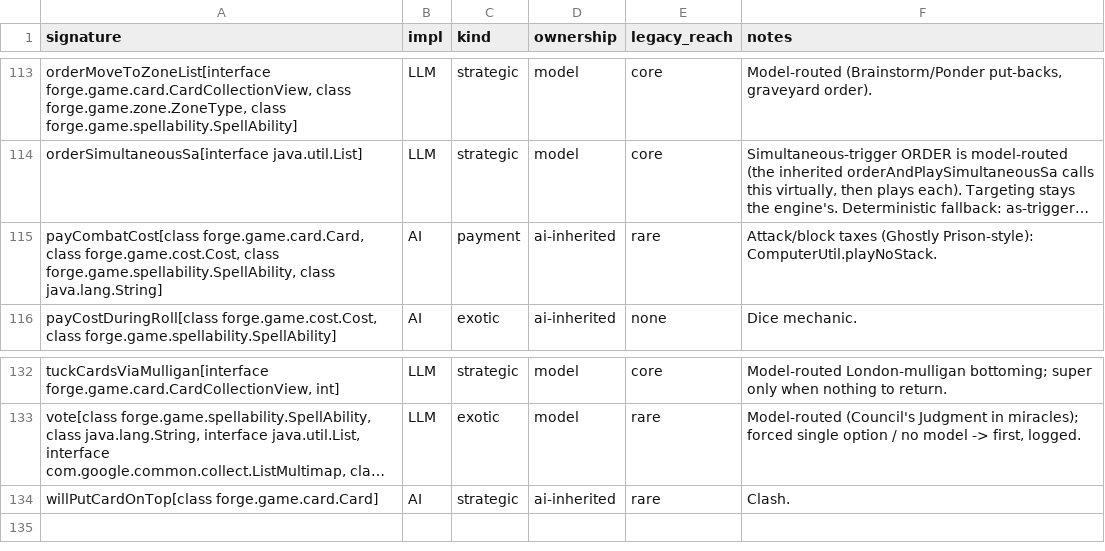
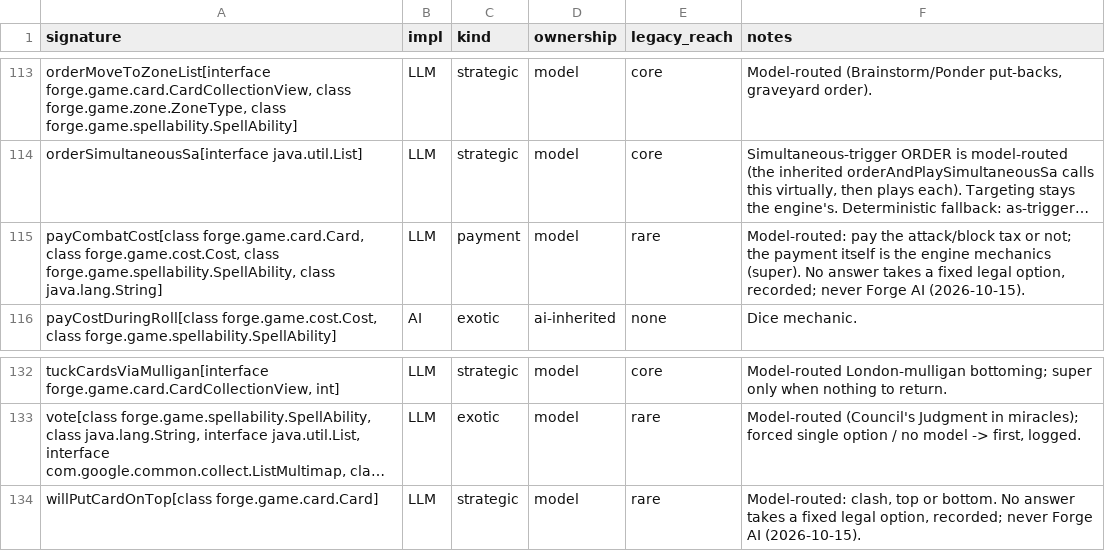
Before and after one commit to lumlaolao/spike-eval, a TSV file: docs/harness/controller-ownership.tsv, drawn as a sheet; only a part is shown, gaps mark what is left out; long unchanged cells end in …; the diff covers the shown part only; the diff names each change by its address in the sheet, - before the commit and + after, or states it on an @@ line.

```diff
--- a/docs/harness/controller-ownership.tsv
+++ b/docs/harness/controller-ownership.tsv
-B115 (impl): AI
+B115 (impl): LLM
-D115 (ownership): ai-inherited
+D115 (ownership): model
-F115 (notes): Attack/block taxes (Ghostly Prison-style): ComputerUtil.playNoStack.
+F115 (notes): Model-routed: pay the attack/block tax or not; the payment itself is the engine mechanics (super). No answer takes a fixed legal option, recorded; never Forge AI (2026-10-15).
-B134 (impl): AI
+B134 (impl): LLM
-D134 (ownership): ai-inherited
+D134 (ownership): model
-F134 (notes): Clash.
+F134 (notes): Model-routed: clash, top or bottom. No answer takes a fixed legal option, recorded; never Forge AI (2026-10-15).
```
Also changed, not shown: 54 edited cells elsewhere in this file, 2 other files.
